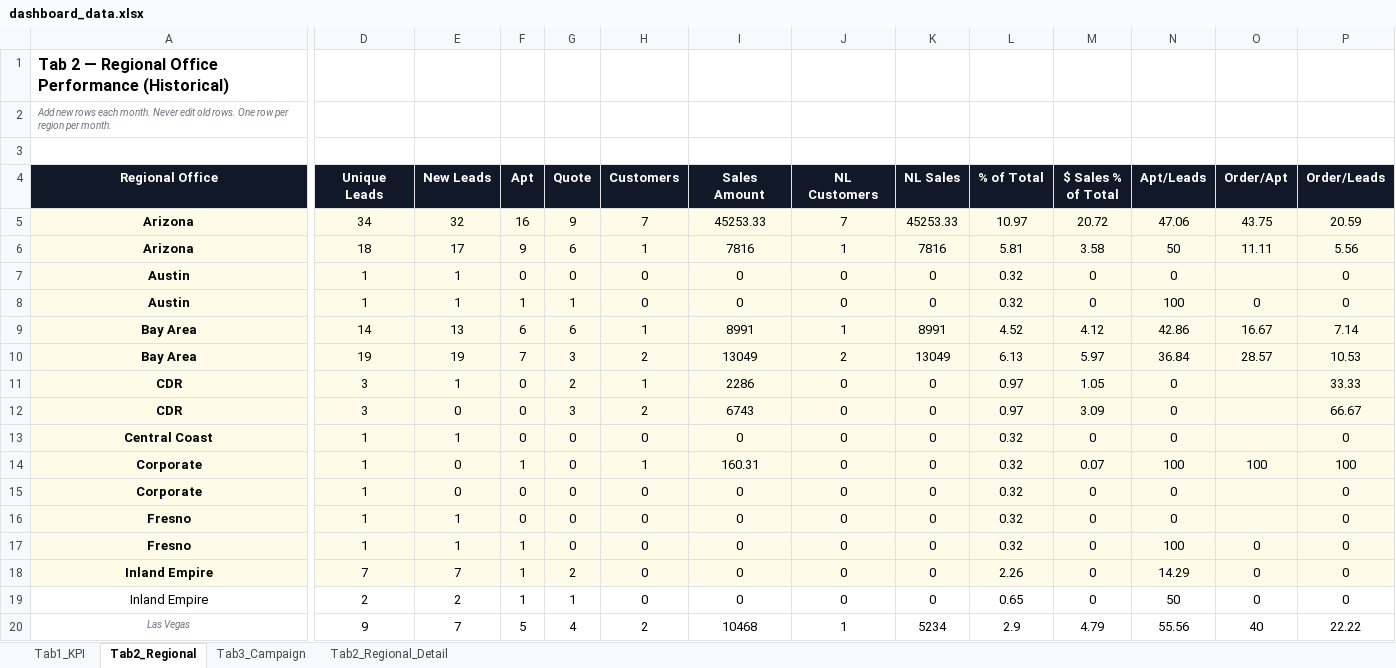
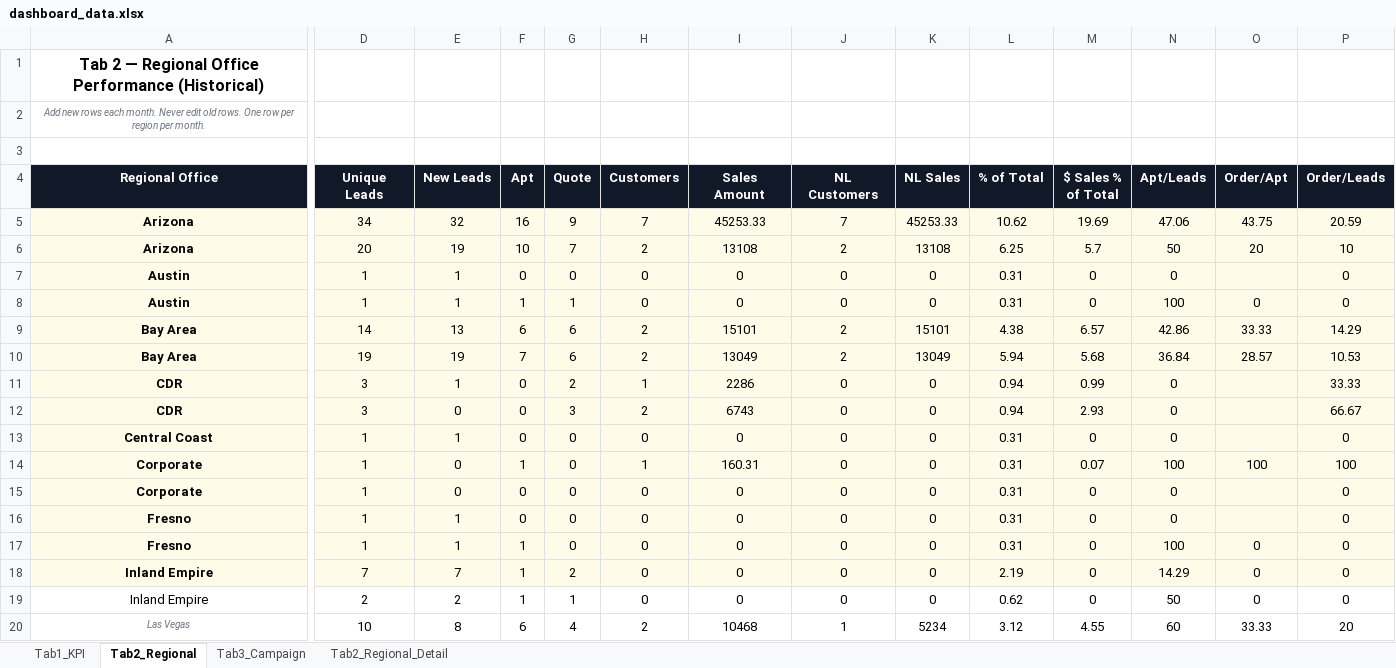
Before and after one commit to panpanlsw-ops/BIng-Dashboard, an Excel workbook: dashboard_data.xlsx, sheet Tab2_Regional, drawn as a sheet; only a part is shown, gaps mark what is left out; values as stored, in another font and other column widths than the file's, no borders; removed rows and columns are numbered as before the commit, all else as after; rows hold the shown columns only; the diff covers the shown part only; the diff names each change by its address in the sheet, - before the commit and + after, or states it on an @@ line.

```diff
--- a/dashboard_data.xlsx (sheet Tab2_Regional)
+++ b/dashboard_data.xlsx (sheet Tab2_Regional)
-A1:A2 alignment: left
+A1:A2 alignment: center
-L5 (% of Total): 10.97
+L5 (% of Total): 10.62
-M5 ($ Sales % of Total): 20.72
+M5 ($ Sales % of Total): 19.69
-row 6: Arizona | 18 | 17 | 9 | 6 | 1 | 7816 | 1 | 7816 | 5.81 | 3.58 | 50 | 11.11 | 5.56
+row 6: Arizona | 20 | 19 | 10 | 7 | 2 | 13108 | 2 | 13108 | 6.25 | 5.7 | 50 | 20 | 10
-L7:L8 (% of Total): 0.32
+L7:L8 (% of Total): 0.31
-H9 (Customers): 1
+H9 (Customers): 2
-I9 (Sales Amount): 8991
+I9 (Sales Amount): 15101
-J9 (NL Customers): 1
+J9 (NL Customers): 2
-K9 (NL Sales): 8991
+K9 (NL Sales): 15101
-L9 (% of Total): 4.52
+L9 (% of Total): 4.38
-M9 ($ Sales % of Total): 4.12
+M9 ($ Sales % of Total): 6.57
-O9 (Order/Apt): 16.67
+O9 (Order/Apt): 33.33
-P9 (Order/Leads): 7.14
+P9 (Order/Leads): 14.29
-G10 (Quote): 3
+G10 (Quote): 6
-L10 (% of Total): 6.13
+L10 (% of Total): 5.94
-M10 ($ Sales % of Total): 5.97
+M10 ($ Sales % of Total): 5.68
-L11:L12 (% of Total): 0.97
+L11:L12 (% of Total): 0.94
-M11 ($ Sales % of Total): 1.05
+M11 ($ Sales % of Total): 0.99
-M12 ($ Sales % of Total): 3.09
+M12 ($ Sales % of Total): 2.93
-L13:L17 (% of Total): 0.32
+L13:L17 (% of Total): 0.31
-L18 (% of Total): 2.26
+L18 (% of Total): 2.19
-L19 (% of Total): 0.65
+L19 (% of Total): 0.62
-D20 (Unique Leads): 9
+D20 (Unique Leads): 10
-E20 (New Leads): 7
+E20 (New Leads): 8
-F20 (Apt): 5
+F20 (Apt): 6
-L20 (% of Total): 2.9
+L20 (% of Total): 3.12
-M20 ($ Sales % of Total): 4.79
+M20 ($ Sales % of Total): 4.55
-N20 (Apt/Leads): 55.56
+N20 (Apt/Leads): 60
-O20 (Order/Apt): 40
+O20 (Order/Apt): 33.33
-P20 (Order/Leads): 22.22
+P20 (Order/Leads): 20
```
Also changed, not shown: 49 edited cells and cell formats elsewhere in this sheet, sheet Tab1_KPI, sheet Tab3_Campaign, sheet Tab2_Regional_Detail.
